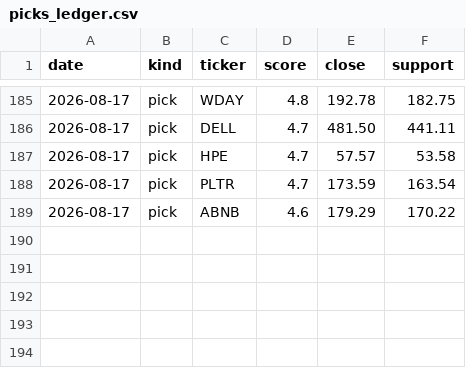
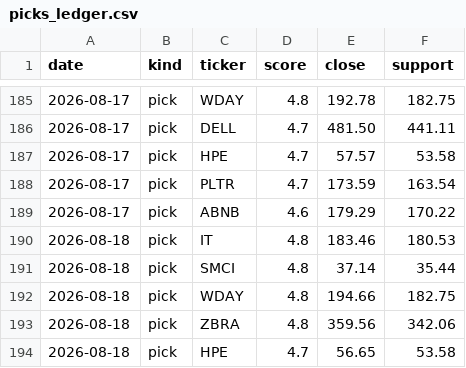
Before and after one commit to iceman4444-ai/TA-Chart-Agent, a CSV file: picks_ledger.csv, drawn as a sheet; only a part is shown, gaps mark what is left out.

```diff
--- a/picks_ledger.csv
+++ b/picks_ledger.csv
@@ -189 +189,6 @@ date,kind,ticker,score,close,support
 2026-08-17,pick,ABNB,4.6,179.29,170.22
+2026-08-18,pick,IT,4.8,183.46,180.53
+2026-08-18,pick,SMCI,4.8,37.14,35.44
+2026-08-18,pick,WDAY,4.8,194.66,182.75
+2026-08-18,pick,ZBRA,4.8,359.56,342.06
+2026-08-18,pick,HPE,4.7,56.65,53.58
```
Also changed, not shown: 1 other file.
